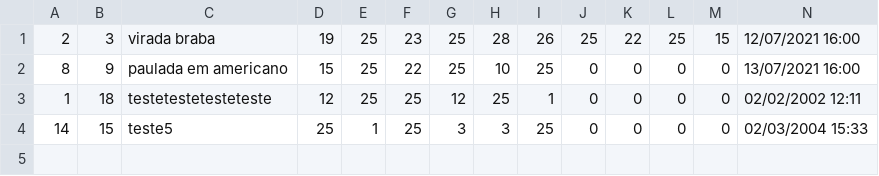
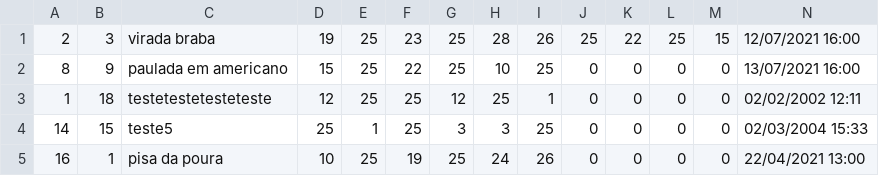
Before and after one commit to LucasAgnez/Projeto-LP-2, a CSV file: resources/partidas_volei.csv, drawn as a sheet; the diff names each change by its address in the sheet, - before the commit and + after, or states it on an @@ line.

```diff
--- a/resources/partidas_volei.csv
+++ b/resources/partidas_volei.csv
+row 5: 16 | 1 | pisa da poura | 10 | 25 | 19 | 25 | 24 | 26 | 0 | 0 | 0 | 0 | 22/04/2021 13:00
```
Also changed, not shown: 1 other file.
